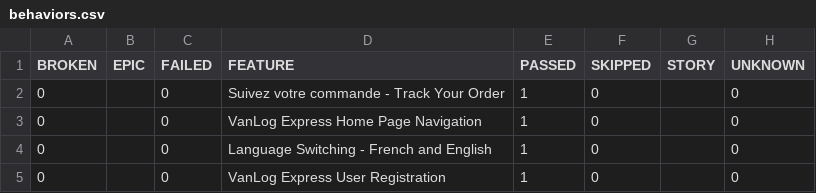
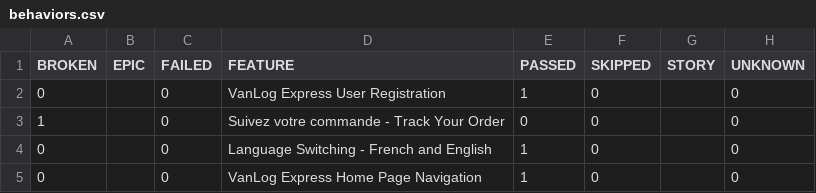
Before and after one commit to Raef211/Automation-vanlog-express, a CSV file: release/data/behaviors.csv, drawn as a sheet.

```diff
--- a/release/data/behaviors.csv
+++ b/release/data/behaviors.csv
@@ -1,5 +1,5 @@
 "BROKEN","EPIC","FAILED","FEATURE","PASSED","SKIPPED","STORY","UNKNOWN"
-"0","","0","Suivez votre commande - Track Your Order","1","0","","0"
+"0","","0","VanLog Express User Registration","1","0","","0"
+"1","","0","Suivez votre commande - Track Your Order","0","0","","0"
+"0","","0","Language Switching - French and English","1","0","","0"
 "0","","0","VanLog Express Home Page Navigation","1","0","","0"
-"0","","0","Language Switching - French and English","1","0","","0"
-"0","","0","VanLog Express User Registration","1","0","","0"
```
Also changed, not shown: release/data/suites.csv, 27 other files.
